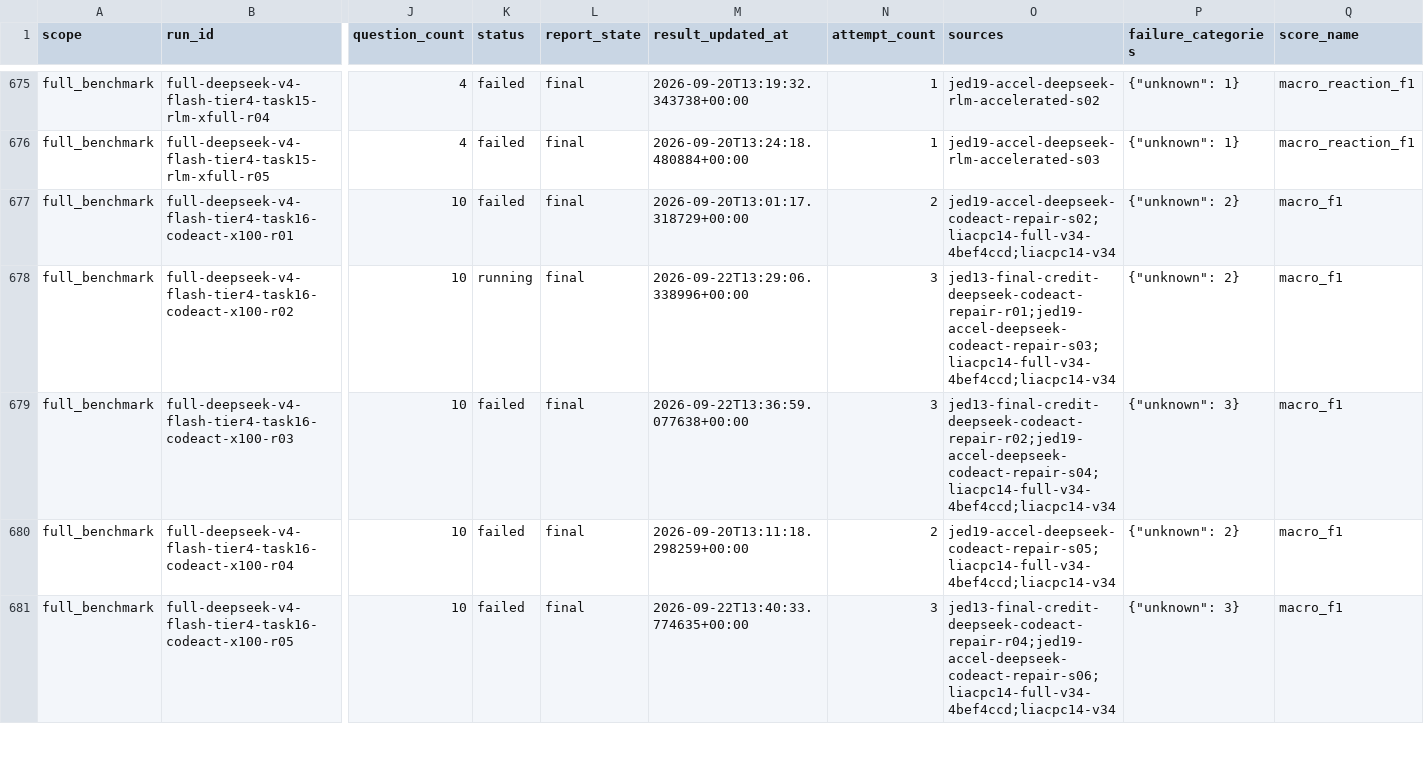
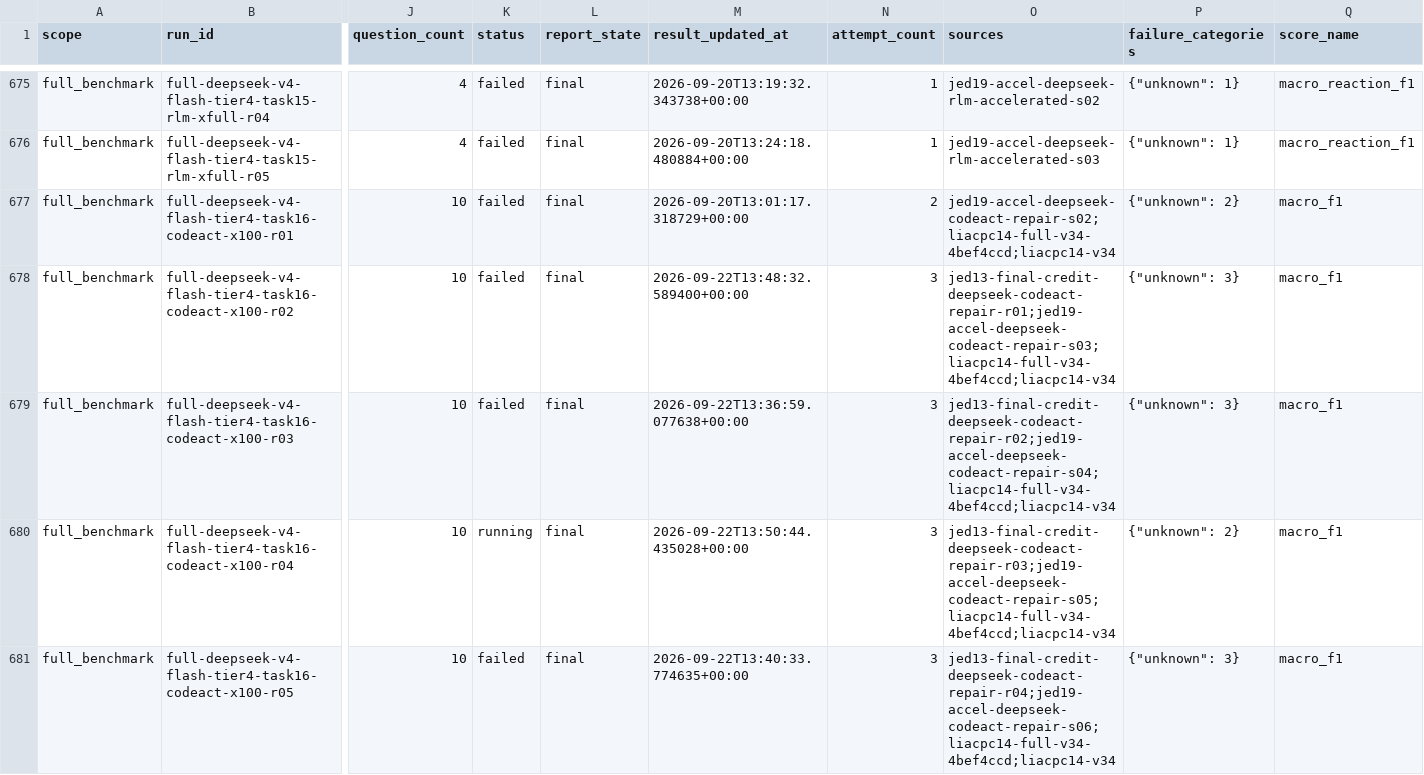
Before and after one commit to sathvikbhagavan/rlm, a CSV file: paper_plots/gold/iclr2027/provisional_arm_records.csv, drawn as a sheet; only a part is shown, gaps mark what is left out; the diff covers the shown part only; the diff names each change by its address in the sheet, - before the commit and + after, or states it on an @@ line.

```diff
--- a/paper_plots/gold/iclr2027/provisional_arm_records.csv
+++ b/paper_plots/gold/iclr2027/provisional_arm_records.csv
-K678 (status): running
+K678 (status): failed
-M678 (result_updated_at): 2026-09-22T13:29:06.338996+00:00
+M678 (result_updated_at): 2026-09-22T13:48:32.589400+00:00
-P678 (failure_categories): {"unknown": 2}
+P678 (failure_categories): {"unknown": 3}
-K680 (status): failed
+K680 (status): running
-M680 (result_updated_at): 2026-09-20T13:11:18.298259+00:00
+M680 (result_updated_at): 2026-09-22T13:50:44.435028+00:00
-N680 (attempt_count): 2
+N680 (attempt_count): 3
-O680 (sources): jed19-accel-deepseek-codeact-repair-s05;liacpc14-full-v34-4bef4ccd;liacpc14-v34
+O680 (sources): jed13-final-credit-deepseek-codeact-repair-r03;jed19-accel-deepseek-codeact-repair-s05;liacpc14-full-v34-4bef4ccd;liacpc14-v34
```
Also changed, not shown: 54 edited cells elsewhere in this file, paper_plots/gold/iclr2027/arm_status.csv, paper_plots/gold/iclr2027/tier_scaling.csv, 11 other files.
